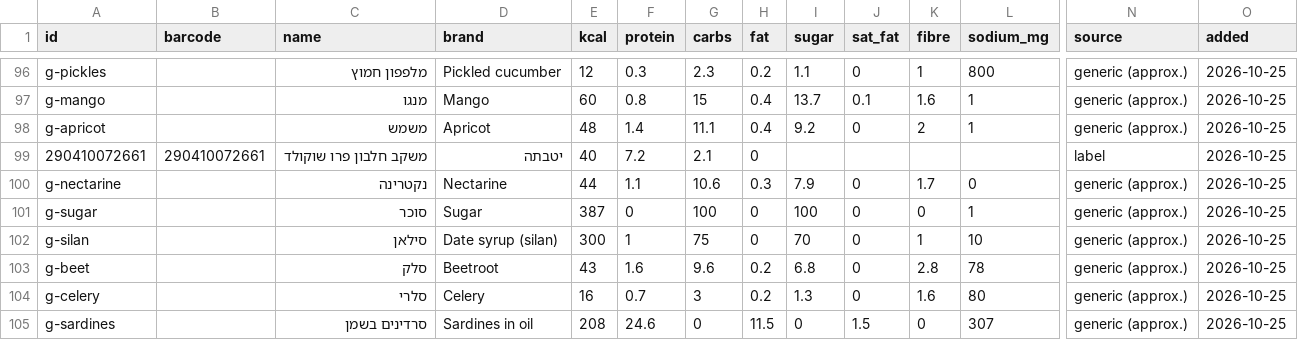
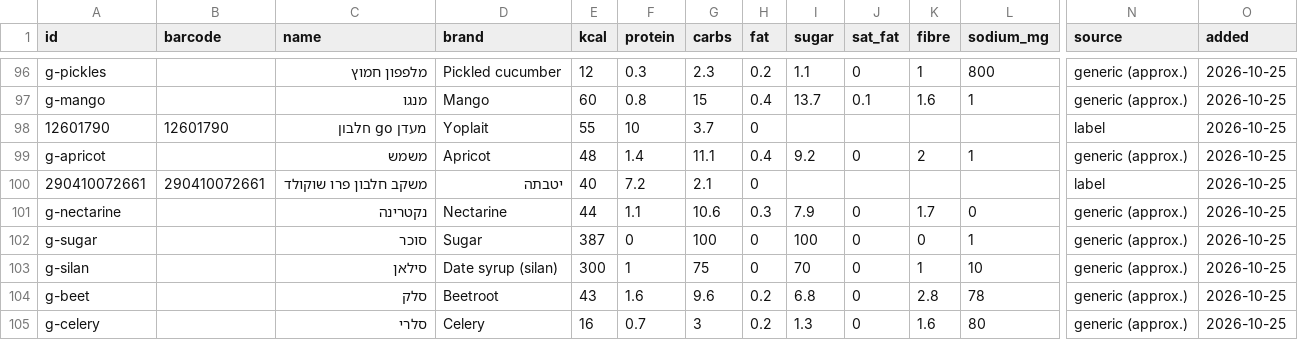
Before and after one commit to guytamar96-gt/food-scanner, a CSV file: foods.csv, drawn as a sheet; only a part is shown, gaps mark what is left out; the shorter side is filled out with more unchanged rows; rows hold the shown columns only; the diff names each change by its address in the sheet, - before the commit and + after, or states it on an @@ line.

Commit message:
Add מעדן go חלבון

```diff
--- a/foods.csv
+++ b/foods.csv
+row 98: 12601790 | 12601790 | מעדן go חלבון | Yoplait | 55 | 10 | 3.7 | 0 |  |  |  |  | label | 2026-10-25
```
